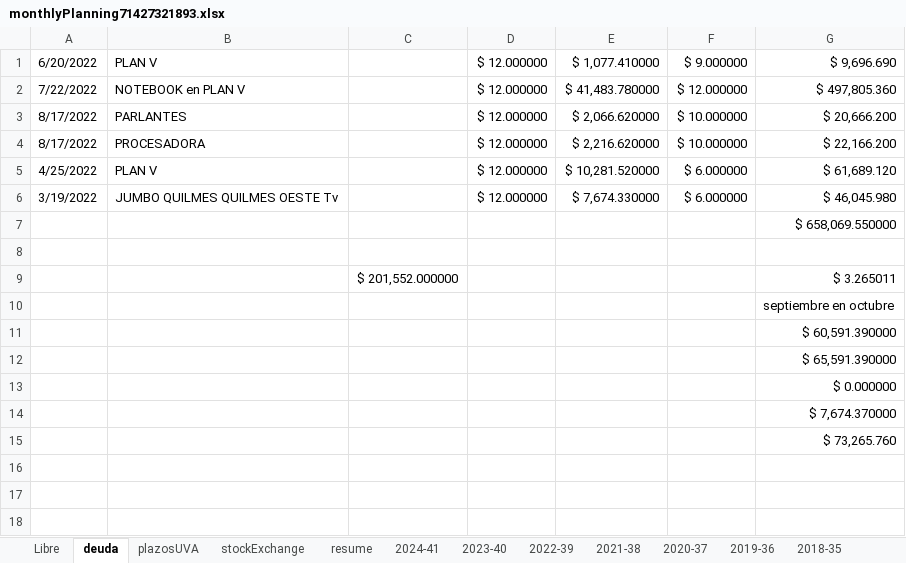
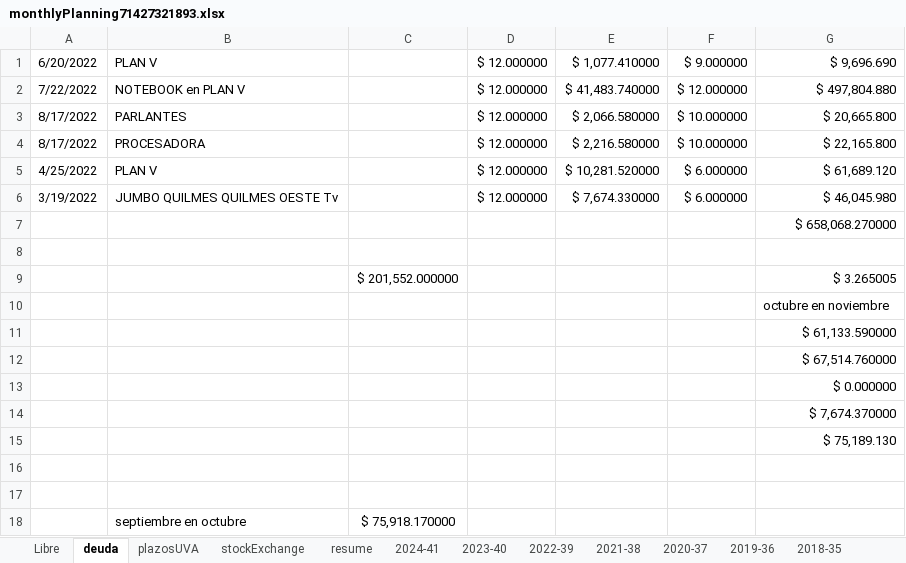
Before and after one commit to andresGitDev/private, an Excel workbook: personalAccounts/monthlyPlanning71427321893.xlsx, sheet deuda, drawn as a sheet; values as stored, in another font and other column widths than the file's, no borders; the diff names each change by its address in the sheet, - before the commit and + after, or states it on an @@ line.

```diff
--- a/personalAccounts/monthlyPlanning71427321893.xlsx (sheet deuda)
+++ b/personalAccounts/monthlyPlanning71427321893.xlsx (sheet deuda)
-E2: $ 41,483.780000
+E2: $ 41,483.740000
-G2: $ 497,805.360
+G2: $ 497,804.880
-E3: $ 2,066.620000
+E3: $ 2,066.580000
-G3: $ 20,666.200
+G3: $ 20,665.800
-E4: $ 2,216.620000
+E4: $ 2,216.580000
-G4: $ 22,166.200
+G4: $ 22,165.800
-G7: $ 658,069.550000
+G7: $ 658,068.270000
-G9: $ 3.265011
+G9: $ 3.265005
-G10: septiembre en octubre
+G10: octubre en noviembre
-G11: $ 60,591.390000
+G11: $ 61,133.590000
-G12: $ 65,591.390000
+G12: $ 67,514.760000
-G15: $ 73,265.760
+G15: $ 75,189.130
+row 16: (empty)
+row 17: (empty)
+row 18:  | septiembre en octubre | $ 75,918.170000
```
Also changed, not shown: sheet stockExchange, sheet resume, sheet 2022-39, sheet plazosUVA, sheet 2024-41, sheet 2023-40, 2 more sheets, formulas that keep their value, charts or pictures, 1 other file.
